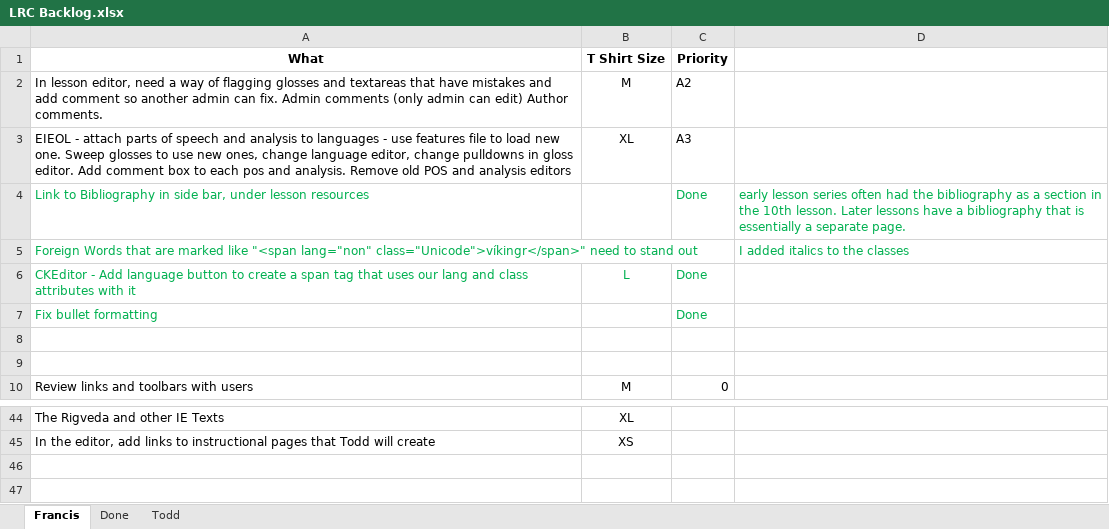
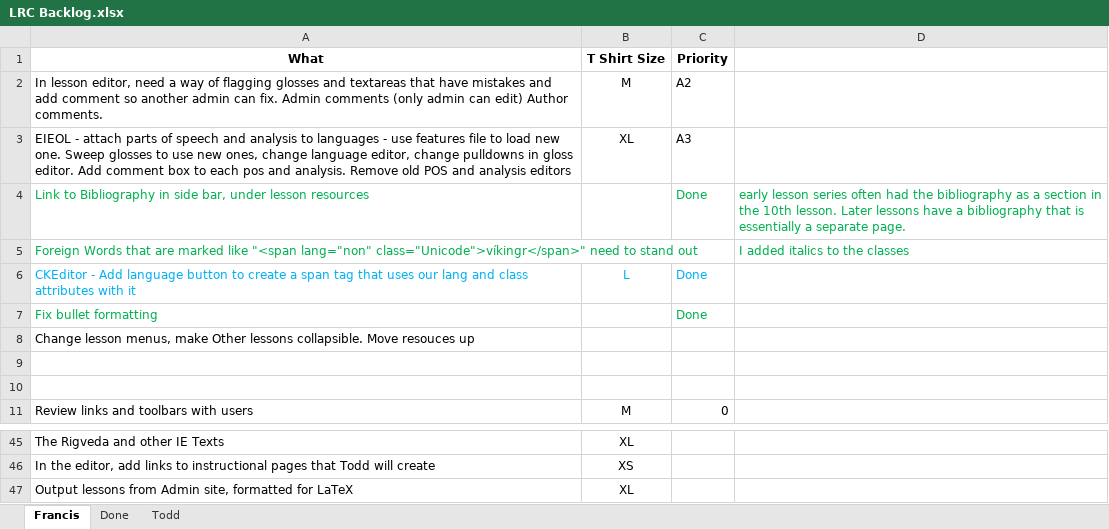
Before and after one commit to cola-laits/linguistics_research_center, an Excel workbook: Documentation/LRC Backlog.xlsx, sheet Francis, drawn as a sheet; only a part is shown, gaps mark what is left out; values as stored, in another font and other column widths than the file's, no borders; the diff names each change by its address in the sheet, - before the commit and + after, or states it on an @@ line.

Commit message:
Cleaned up Eieol Language plugin
git-svn-id: svn+ssh://source.la.utexas.edu/repos/lrc-site/trunk@231 98d3ac28-6462-4f9b-a335-089c6823c7e4

```diff
--- a/Documentation/LRC Backlog.xlsx (sheet Francis)
+++ b/Documentation/LRC Backlog.xlsx (sheet Francis)
-A6:C6 text colour: #00B050
+A6:C6 text colour: #00B0F0
+row 8: Change lesson menus, make Other lessons collapsible. Move resouces up
+row 47: Output lessons from Admin site, formatted for LaTeX | XL
```
Also changed, not shown: 2 other files.
